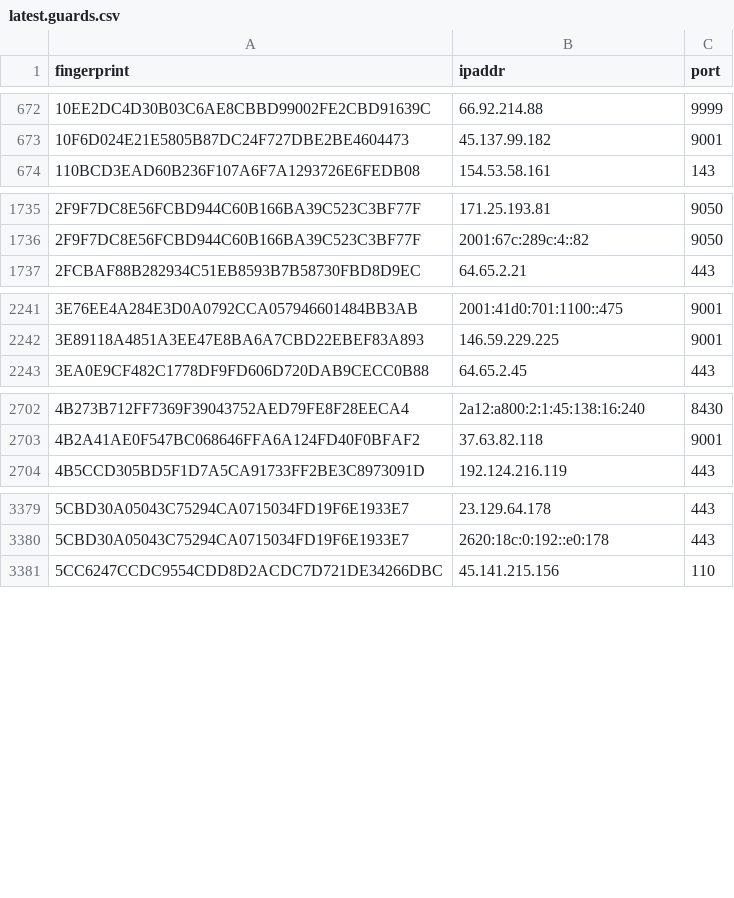
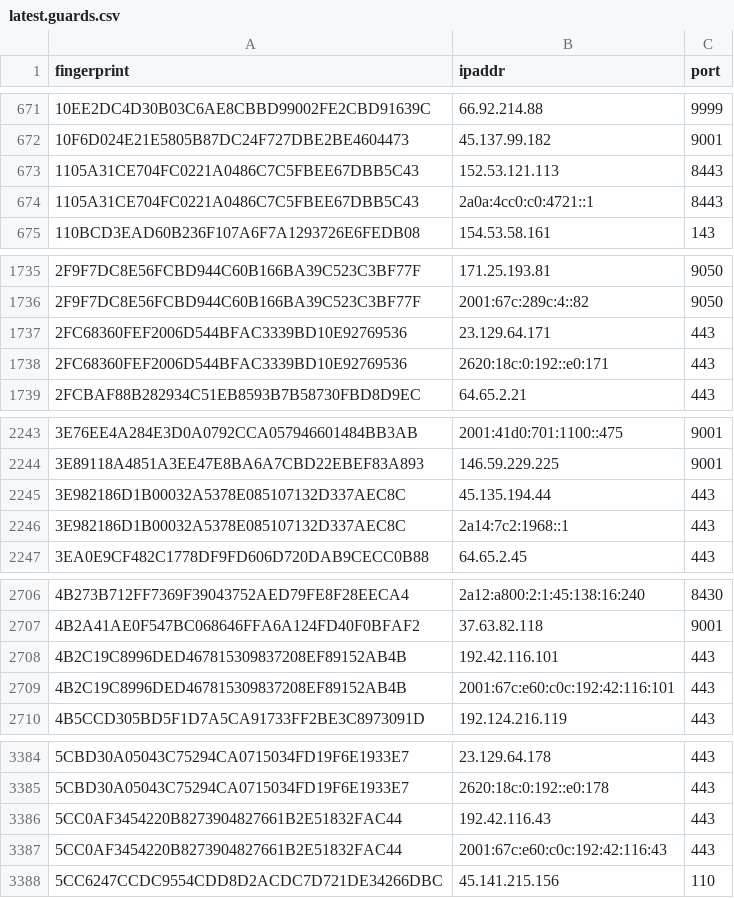
Before and after one commit to ling0x/tor-nodes, a CSV file: latest.guards.csv, drawn as a sheet; only a part is shown, gaps mark what is left out; the diff covers the shown part only; the diff names each change by its address in the sheet, - before the commit and + after, or states it on an @@ line.

```diff
--- a/latest.guards.csv
+++ b/latest.guards.csv
+row 673: 1105A31CE704FC0221A0486C7C5FBEE67DBB5C43 | 152.53.121.113 | 8443
+row 674: 1105A31CE704FC0221A0486C7C5FBEE67DBB5C43 | 2a0a:4cc0:c0:4721::1 | 8443
+row 1737: 2FC68360FEF2006D544BFAC3339BD10E92769536 | 23.129.64.171 | 443
+row 1738: 2FC68360FEF2006D544BFAC3339BD10E92769536 | 2620:18c:0:192::e0:171 | 443
+row 2245: 3E982186D1B00032A5378E085107132D337AEC8C | 45.135.194.44 | 443
+row 2246: 3E982186D1B00032A5378E085107132D337AEC8C | 2a14:7c2:1968::1 | 443
+row 2708: 4B2C19C8996DED467815309837208EF89152AB4B | 192.42.116.101 | 443
+row 2709: 4B2C19C8996DED467815309837208EF89152AB4B | 2001:67c:e60:c0c:192:42:116:101 | 443
+row 3386: 5CC0AF3454220B8273904827661B2E51832FAC44 | 192.42.116.43 | 443
+row 3387: 5CC0AF3454220B8273904827661B2E51832FAC44 | 2001:67c:e60:c0c:192:42:116:43 | 443
```
Also changed, not shown: 11 added rows and 11 removed rows elsewhere in this file, latest.all.csv, latest.exits.csv.
